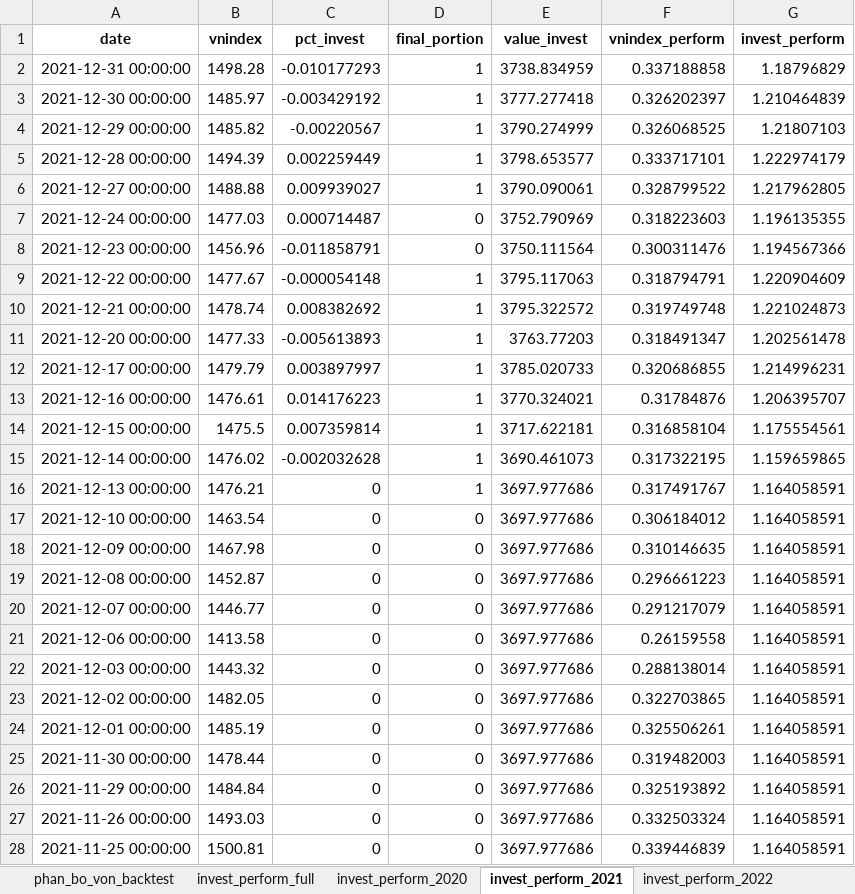
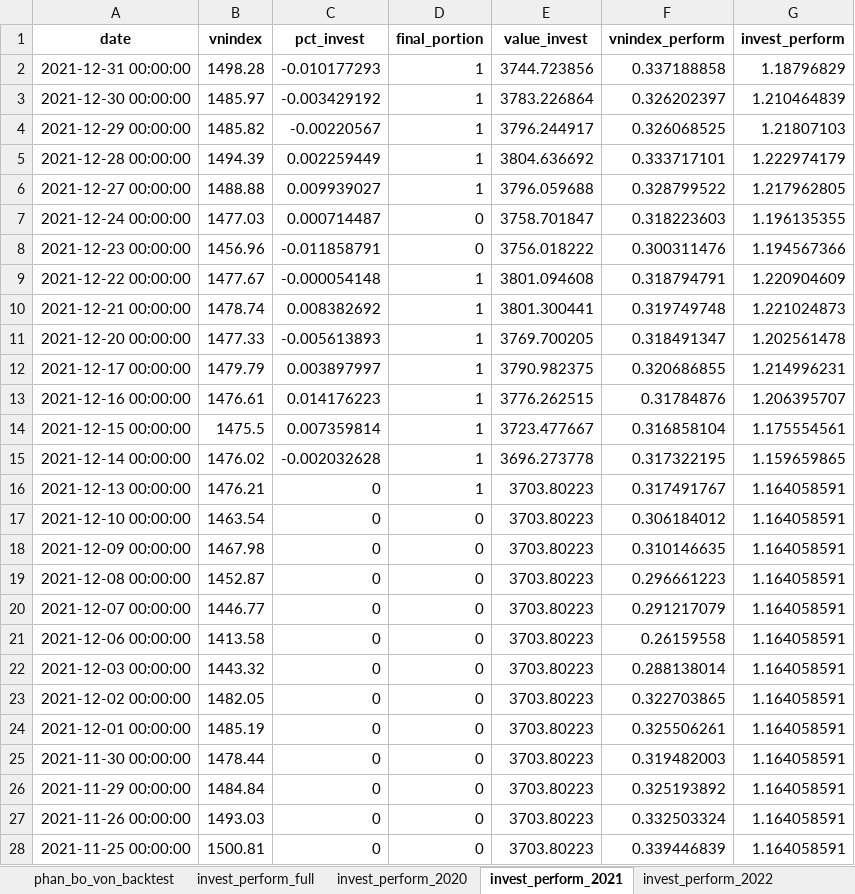
Before and after one commit to twan507/t2m-pycode, an Excel workbook: capital_allocation/back_test/perform_test.xlsx, sheet invest_perform_2021, drawn as a sheet; only a part is shown; values as stored, in another font and other column widths than the file's, no borders; the diff covers the shown part only; the diff names each change by its address in the sheet, - before the commit and + after, or states it on an @@ line.

```diff
--- a/capital_allocation/back_test/perform_test.xlsx (sheet invest_perform_2021)
+++ b/capital_allocation/back_test/perform_test.xlsx (sheet invest_perform_2021)
-E2 (value_invest): 3738.834959
+E2 (value_invest): 3744.723856
-E3 (value_invest): 3777.277418
+E3 (value_invest): 3783.226864
-E4 (value_invest): 3790.274999
+E4 (value_invest): 3796.244917
-E5 (value_invest): 3798.653577
+E5 (value_invest): 3804.636692
-E6 (value_invest): 3790.090061
+E6 (value_invest): 3796.059688
-E7 (value_invest): 3752.790969
+E7 (value_invest): 3758.701847
-E8 (value_invest): 3750.111564
+E8 (value_invest): 3756.018222
-E9 (value_invest): 3795.117063
+E9 (value_invest): 3801.094608
-E10 (value_invest): 3795.322572
+E10 (value_invest): 3801.300441
-E11 (value_invest): 3763.77203
+E11 (value_invest): 3769.700205
-E12 (value_invest): 3785.020733
+E12 (value_invest): 3790.982375
-E13 (value_invest): 3770.324021
+E13 (value_invest): 3776.262515
-E14 (value_invest): 3717.622181
+E14 (value_invest): 3723.477667
-E15 (value_invest): 3690.461073
+E15 (value_invest): 3696.273778
-E16:E28 (value_invest): 3697.977686
+E16:E28 (value_invest): 3703.80223
```
Also changed, not shown: 223 edited cells elsewhere in this sheet, sheet invest_perform_full, sheet phan_bo_von_backtest, sheet full_traded_stock_history, sheet invest_perform_2020, sheet invest_perform_2022, sheet invest_perform_2023, 1 more sheet, capital_allocation/back_test/test_data.xlsx, 2 other files.
